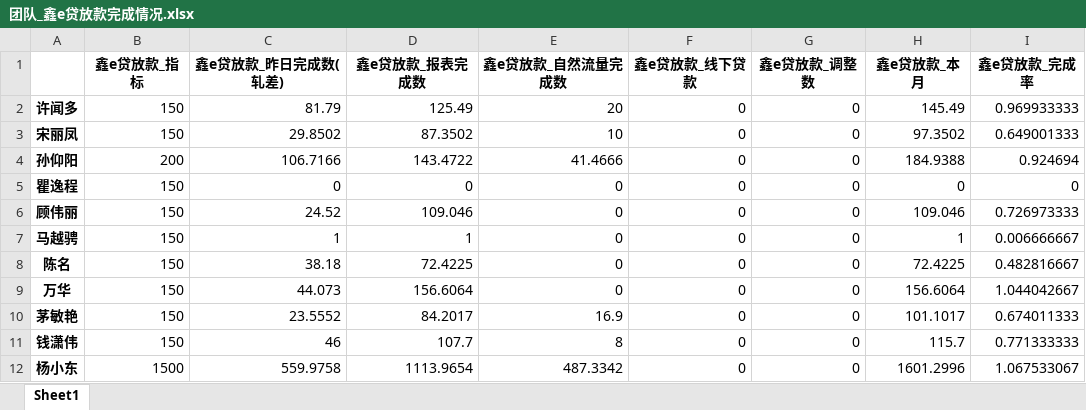
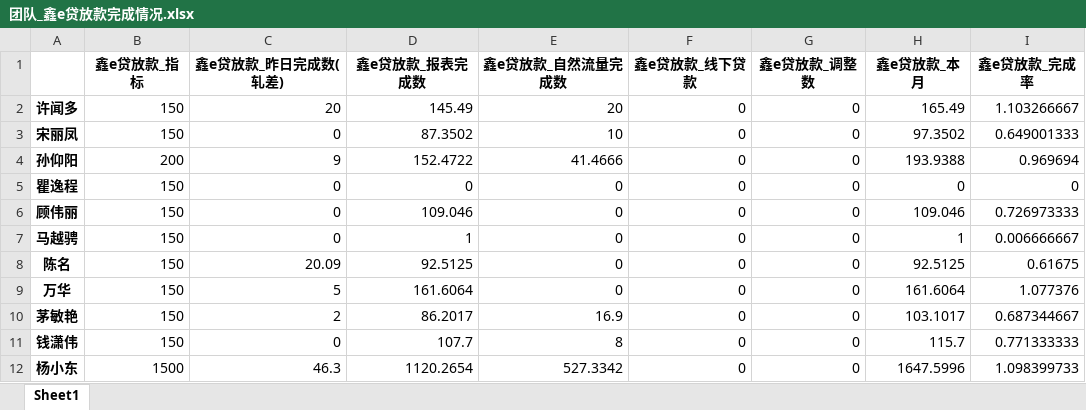
Before and after one commit to nvzi5z2/srcb_daily_report, an Excel workbook: result/团队_鑫e贷放款完成情况.xlsx, sheet Sheet1, drawn as a sheet; only a part is shown; values as stored, in another font and other column widths than the file's, no borders; the diff covers the shown part only; the diff names each change by its address in the sheet, - before the commit and + after, or states it on an @@ line.

```diff
--- a/result/团队_鑫e贷放款完成情况.xlsx (sheet Sheet1)
+++ b/result/团队_鑫e贷放款完成情况.xlsx (sheet Sheet1)
-C2 (鑫e贷放款_昨日完成数(轧差)): 81.79
+C2 (鑫e贷放款_昨日完成数(轧差)): 20
-D2 (鑫e贷放款_报表完成数): 125.49
+D2 (鑫e贷放款_报表完成数): 145.49
-H2 (鑫e贷放款_本月): 145.49
+H2 (鑫e贷放款_本月): 165.49
-I2 (鑫e贷放款_完成率): 0.969933333
+I2 (鑫e贷放款_完成率): 1.103266667
-C3 (鑫e贷放款_昨日完成数(轧差)): 29.8502
+C3 (鑫e贷放款_昨日完成数(轧差)): 0
-C4 (鑫e贷放款_昨日完成数(轧差)): 106.7166
+C4 (鑫e贷放款_昨日完成数(轧差)): 9
-D4 (鑫e贷放款_报表完成数): 143.4722
+D4 (鑫e贷放款_报表完成数): 152.4722
-H4 (鑫e贷放款_本月): 184.9388
+H4 (鑫e贷放款_本月): 193.9388
-I4 (鑫e贷放款_完成率): 0.924694
+I4 (鑫e贷放款_完成率): 0.969694
-C6 (鑫e贷放款_昨日完成数(轧差)): 24.52
+C6 (鑫e贷放款_昨日完成数(轧差)): 0
-C7 (鑫e贷放款_昨日完成数(轧差)): 1
+C7 (鑫e贷放款_昨日完成数(轧差)): 0
-C8 (鑫e贷放款_昨日完成数(轧差)): 38.18
+C8 (鑫e贷放款_昨日完成数(轧差)): 20.09
-D8 (鑫e贷放款_报表完成数): 72.4225
+D8 (鑫e贷放款_报表完成数): 92.5125
-H8 (鑫e贷放款_本月): 72.4225
+H8 (鑫e贷放款_本月): 92.5125
-I8 (鑫e贷放款_完成率): 0.482816667
+I8 (鑫e贷放款_完成率): 0.61675
-C9 (鑫e贷放款_昨日完成数(轧差)): 44.073
+C9 (鑫e贷放款_昨日完成数(轧差)): 5
-D9 (鑫e贷放款_报表完成数): 156.6064
+D9 (鑫e贷放款_报表完成数): 161.6064
-H9 (鑫e贷放款_本月): 156.6064
+H9 (鑫e贷放款_本月): 161.6064
-I9 (鑫e贷放款_完成率): 1.044042667
+I9 (鑫e贷放款_完成率): 1.077376
-C10 (鑫e贷放款_昨日完成数(轧差)): 23.5552
+C10 (鑫e贷放款_昨日完成数(轧差)): 2
-D10 (鑫e贷放款_报表完成数): 84.2017
+D10 (鑫e贷放款_报表完成数): 86.2017
-H10 (鑫e贷放款_本月): 101.1017
+H10 (鑫e贷放款_本月): 103.1017
-I10 (鑫e贷放款_完成率): 0.674011333
+I10 (鑫e贷放款_完成率): 0.687344667
-C11 (鑫e贷放款_昨日完成数(轧差)): 46
+C11 (鑫e贷放款_昨日完成数(轧差)): 0
-C12 (鑫e贷放款_昨日完成数(轧差)): 559.9758
+C12 (鑫e贷放款_昨日完成数(轧差)): 46.3
-D12 (鑫e贷放款_报表完成数): 1113.9654
+D12 (鑫e贷放款_报表完成数): 1120.2654
-E12 (鑫e贷放款_自然流量完成数): 487.3342
+E12 (鑫e贷放款_自然流量完成数): 527.3342
-H12 (鑫e贷放款_本月): 1601.2996
+H12 (鑫e贷放款_本月): 1647.5996
-I12 (鑫e贷放款_完成率): 1.067533067
+I12 (鑫e贷放款_完成率): 1.098399733
```
Also changed, not shown: 23 edited cells elsewhere in this sheet, result/团队日报总表.xlsx, result/鑫e贷总授信完成情况.xlsx, 12 other files.
